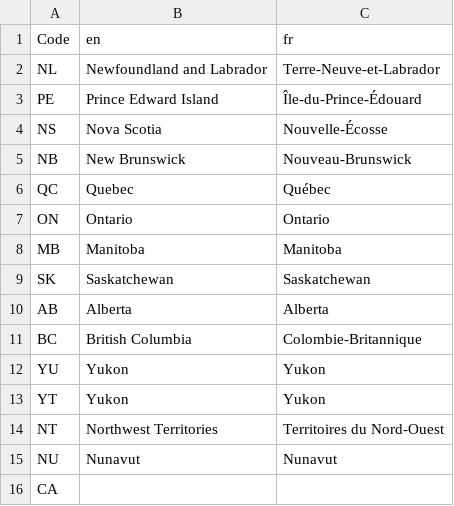
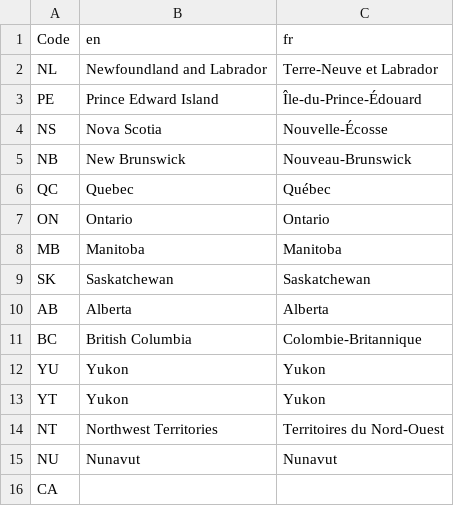
Before and after one commit to JeffreyAshtonNRCan/geoview-api-geolocator, a CSV file: schemas/tables/component.csv, drawn as a sheet.

```diff
--- a/schemas/tables/component.csv
+++ b/schemas/tables/component.csv
@@ -1,3 +1,3 @@
 Code,en,fr
-NL,Newfoundland and Labrador,Terre-Neuve-et-Labrador
+NL,Newfoundland and Labrador,Terre-Neuve et Labrador
 PE,Prince Edward Island,Île-du-Prince-Édouard
```
Also changed, not shown: 2 other files.
